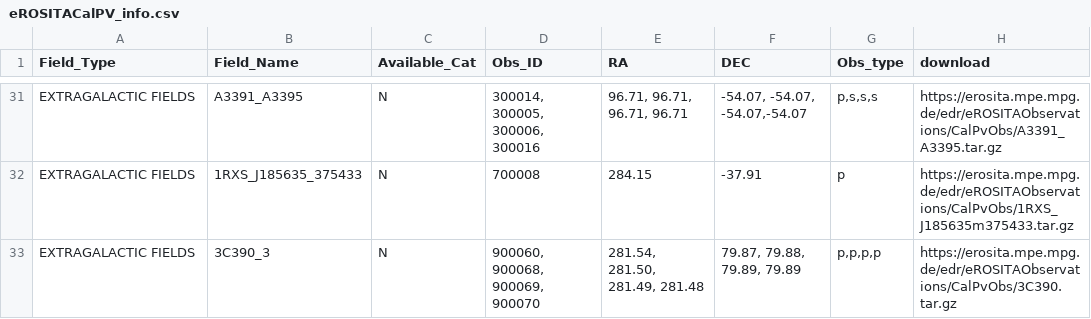
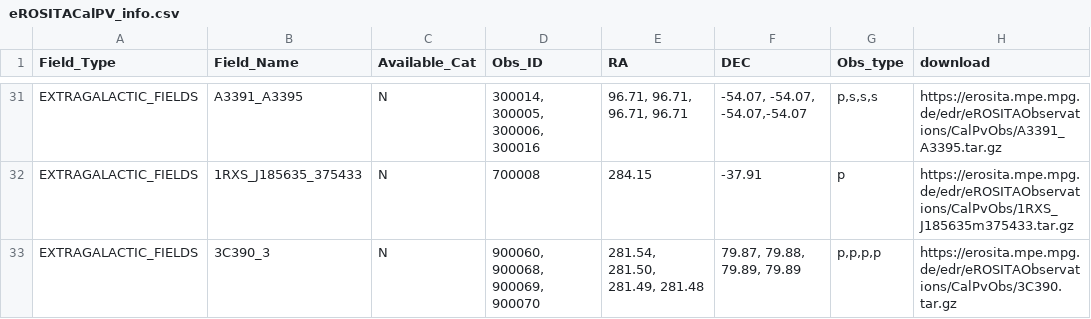
Before and after one commit to DavidT3/DAXA, a CSV file: daxa/files/eROSITACalPV_info.csv, drawn as a sheet; only a part is shown, gaps mark what is left out; the diff covers the shown part only; the diff names each change by its address in the sheet, - before the commit and + after, or states it on an @@ line.

Commit message:
Updating the field_type in the csv file so its compatible with the checks i do for field names in _check_chos_fields()

```diff
--- a/daxa/files/eROSITACalPV_info.csv
+++ b/daxa/files/eROSITACalPV_info.csv
-A31:A33 (Field_Type): EXTRAGALACTIC FIELDS
+A31:A33 (Field_Type): EXTRAGALACTIC_FIELDS
```
Also changed, not shown: 27 edited cells elsewhere in this file.
